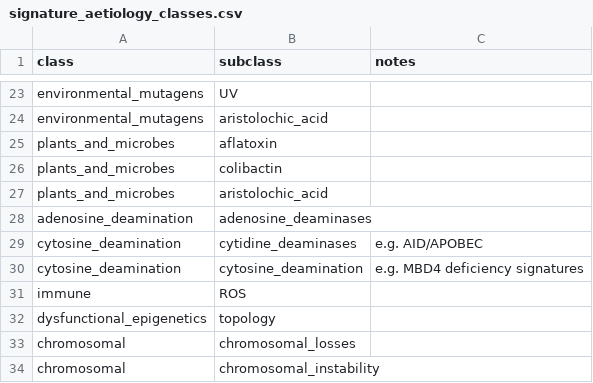
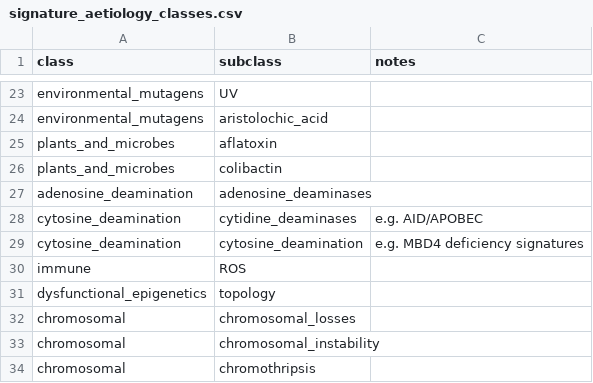
Before and after one commit to selkamand/sigshared, a CSV file: inst/signature_aetiology_classes.csv, drawn as a sheet; only a part is shown, gaps mark what is left out; the shorter side is filled out with more unchanged rows.

Commit message:
fix: deduplicated

```diff
--- a/inst/signature_aetiology_classes.csv
+++ b/inst/signature_aetiology_classes.csv
@@ -26,3 +26,2 @@ plants_and_microbes,aflatoxin,
 plants_and_microbes,colibactin,
-plants_and_microbes,aristolochic_acid,
 adenosine_deamination,adenosine_deaminases,
```
